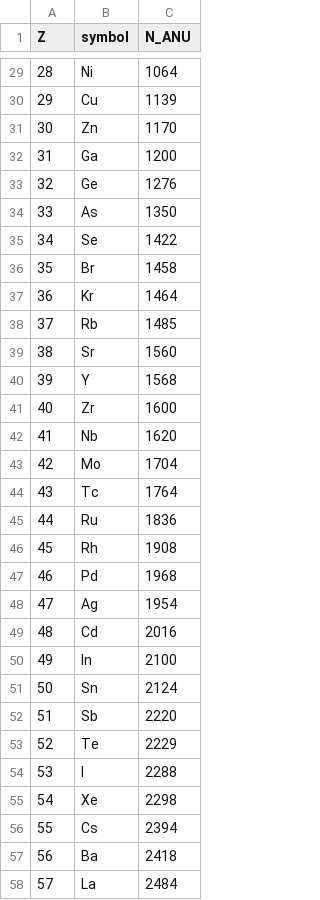
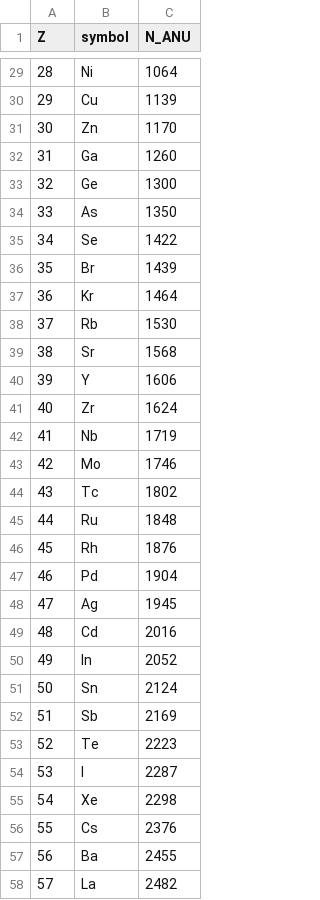
Before and after one commit to PORTEMANN/noetic-mdu, a CSV file: data/anu_table_2.csv, drawn as a sheet; only a part is shown, gaps mark what is left out; the diff covers the shown part only.

Commit message:
CORRECTIF 07/09/2026 : data/anu_table_2.csv — contenu exact de la table officielle (le commit précédent portait des valeurs erronées au-delà de Zn ; remplacé par la source locale vérifiée, datée)

```diff
--- a/data/anu_table_2.csv
+++ b/data/anu_table_2.csv
@@ -31,28 +31,28 @@ Z,symbol,N_ANU
 30,Zn,1170
-31,Ga,1200
-32,Ge,1276
+31,Ga,1260
+32,Ge,1300
 33,As,1350
 34,Se,1422
-35,Br,1458
+35,Br,1439
 36,Kr,1464
-37,Rb,1485
-38,Sr,1560
-39,Y,1568
-40,Zr,1600
-41,Nb,1620
-42,Mo,1704
-43,Tc,1764
-44,Ru,1836
-45,Rh,1908
-46,Pd,1968
-47,Ag,1954
+37,Rb,1530
+38,Sr,1568
+39,Y,1606
+40,Zr,1624
+41,Nb,1719
+42,Mo,1746
+43,Tc,1802
+44,Ru,1848
+45,Rh,1876
+46,Pd,1904
+47,Ag,1945
 48,Cd,2016
-49,In,2100
+49,In,2052
 50,Sn,2124
-51,Sb,2220
-52,Te,2229
-53,I,2288
+51,Sb,2169
+52,Te,2223
+53,I,2287
 54,Xe,2298
-55,Cs,2394
-56,Ba,2418
-57,La,2484
+55,Cs,2376
+56,Ba,2455
+57,La,2482
```
Also changed, not shown: 32 edited cells elsewhere in this file.
